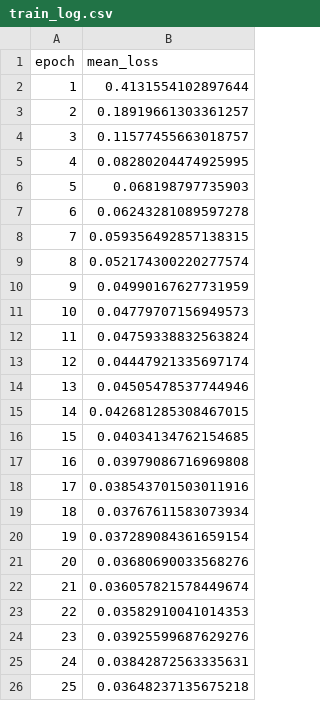
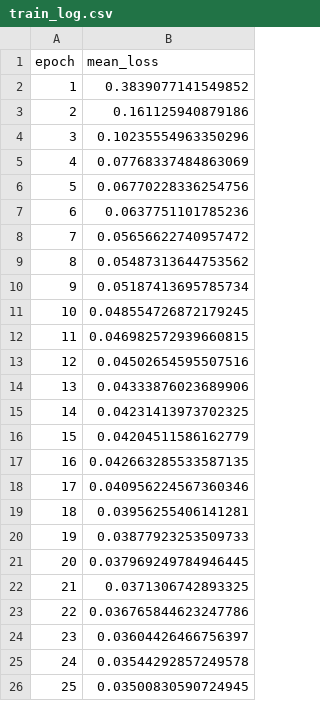
Before and after one commit to DhruvMadan05/Surgical-Intrument-Segmentation, a CSV file: results/train_log.csv, drawn as a sheet.

Commit message:
trained model and corrected training set

```diff
--- a/results/train_log.csv
+++ b/results/train_log.csv
@@ -1,26 +1,26 @@
 epoch,mean_loss
-1,0.4131554102897644
-2,0.18919661303361257
-3,0.11577455663018757
-4,0.08280204474925995
-5,0.068198797735903
-6,0.06243281089597278
-7,0.059356492857138315
-8,0.052174300220277574
-9,0.04990167627731959
-10,0.04779707156949573
-11,0.04759338832563824
-12,0.04447921335697174
-13,0.04505478537744946
-14,0.042681285308467015
-15,0.04034134762154685
-16,0.03979086716969808
-17,0.038543701503011916
-18,0.03767611583073934
-19,0.037289084361659154
-20,0.03680690033568276
-21,0.036057821578449674
-22,0.03582910041014353
-23,0.03925599687629276
-24,0.03842872563335631
-25,0.03648237135675218
+1,0.3839077141549852
+2,0.161125940879186
+3,0.10235554963350296
+4,0.07768337484863069
+5,0.06770228336254756
+6,0.0637751101785236
+7,0.05656622740957472
+8,0.05487313644753562
+9,0.05187413695785734
+10,0.048554726872179245
+11,0.046982572939660815
+12,0.04502654595507516
+13,0.04333876023689906
+14,0.04231413973702325
+15,0.04204511586162779
+16,0.042663285533587135
+17,0.040956224567360346
+18,0.03956255406141281
+19,0.03877923253509733
+20,0.037969249784946445
+21,0.0371306742893325
+22,0.036765844623247786
+23,0.03604426466756397
+24,0.03544292857249578
+25,0.03500830590724945
```
Also changed, not shown: 15 other files.
